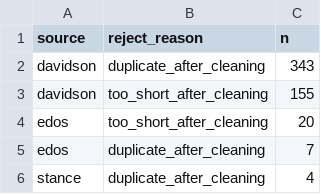
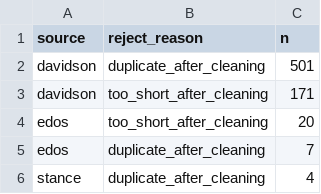
Before and after one commit to inayanazir6-pixel/instagram-content-intelligence, a CSV file: data/gold/quarantine_summary.csv, drawn as a sheet.

```diff
--- a/data/gold/quarantine_summary.csv
+++ b/data/gold/quarantine_summary.csv
@@ -1,4 +1,4 @@
 source,reject_reason,n
-davidson,duplicate_after_cleaning,343
-davidson,too_short_after_cleaning,155
+davidson,duplicate_after_cleaning,501
+davidson,too_short_after_cleaning,171
 edos,too_short_after_cleaning,20
```
Also changed, not shown: data/gold/label_distribution.csv, data/gold/length_stats.csv, 16 other files.
